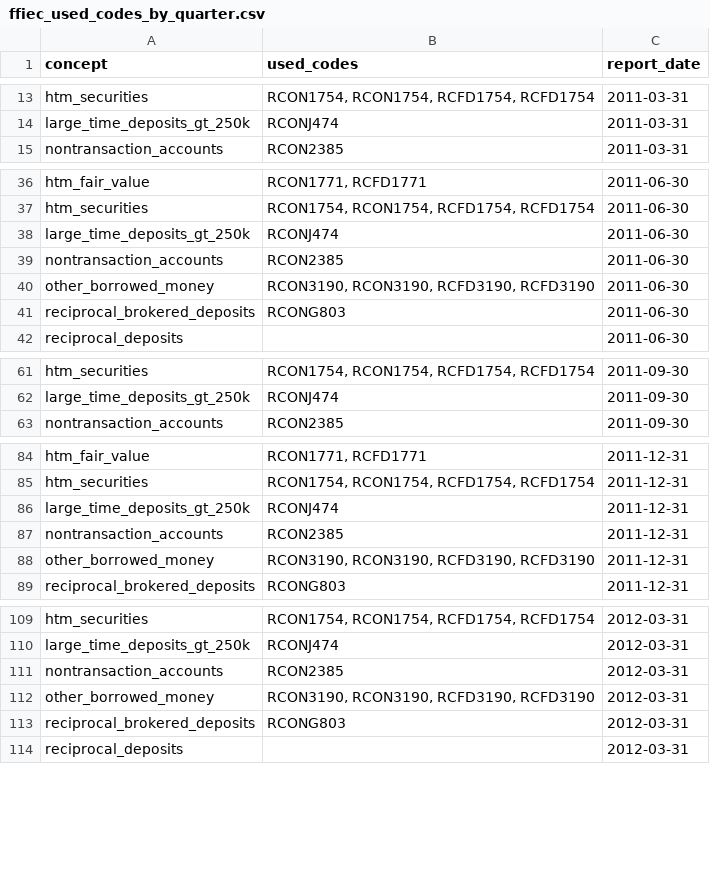
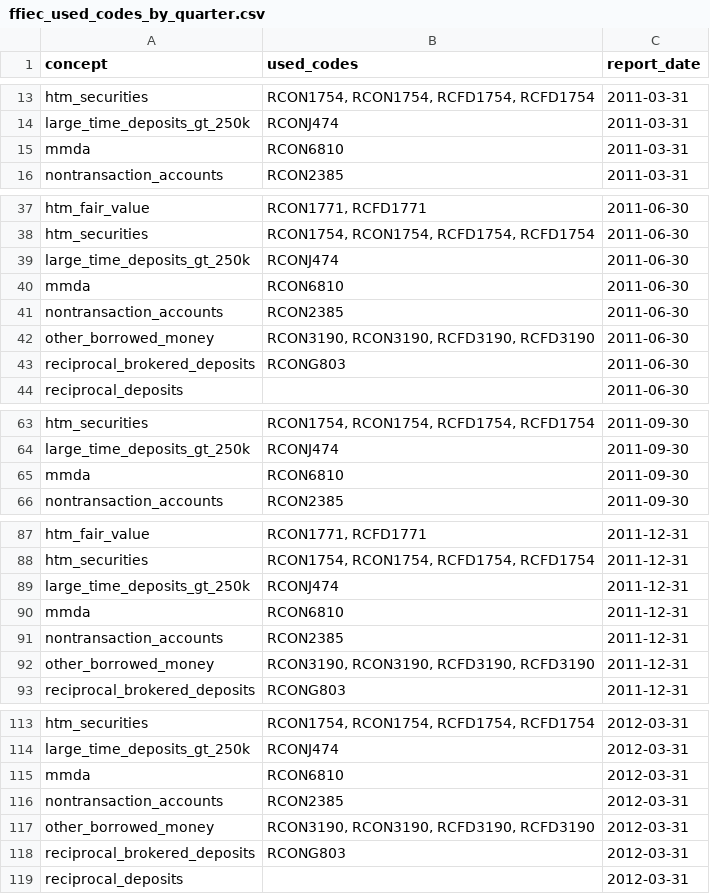
Before and after one commit to NiccoloComati/papers-repo, a CSV file: Role of Bank Supervision (SVB)/data/Processed/ffiec_used_codes_by_quarter.csv, drawn as a sheet; only a part is shown, gaps mark what is left out; the diff covers the shown part only; the diff names each change by its address in the sheet, - before the commit and + after, or states it on an @@ line.

```diff
--- a/Role of Bank Supervision (SVB)/data/Processed/ffiec_used_codes_by_quarter.csv
+++ b/Role of Bank Supervision (SVB)/data/Processed/ffiec_used_codes_by_quarter.csv
+row 15: mmda | RCON6810 | 2011-03-31
+row 40: mmda | RCON6810 | 2011-06-30
+row 65: mmda | RCON6810 | 2011-09-30
+row 90: mmda | RCON6810 | 2011-12-31
+row 115: mmda | RCON6810 | 2012-03-31
```
Also changed, not shown: 55 added rows elsewhere in this file, Role of Bank Supervision (SVB)/data/Processed/ffiec_mapping_log_by_quarter.csv, Role of Bank Supervision (SVB)/data/Processed/ffiec_percentiles_capital_cet1_totalrbc.csv, 6 other files.
